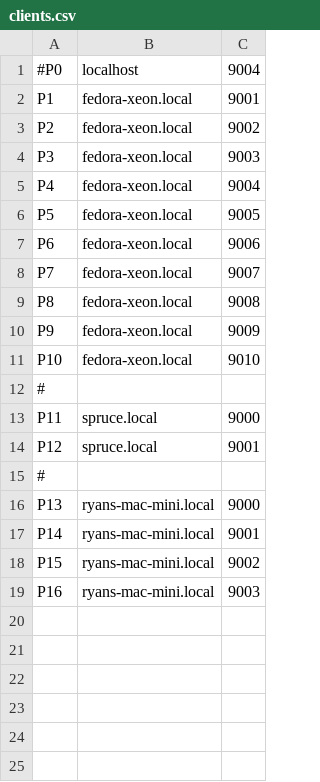
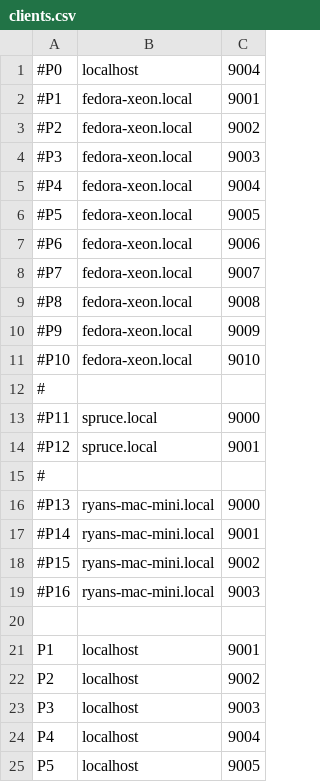
Before and after one commit to rawenger/cs171-final, a CSV file: clients.csv, drawn as a sheet.

```diff
--- a/clients.csv
+++ b/clients.csv
@@ -1,19 +1,25 @@
 #P0, localhost, 9004
-P1, fedora-xeon.local, 9001
-P2, fedora-xeon.local, 9002
-P3, fedora-xeon.local, 9003
-P4, fedora-xeon.local, 9004
-P5, fedora-xeon.local, 9005
-P6, fedora-xeon.local, 9006
-P7, fedora-xeon.local, 9007
-P8, fedora-xeon.local, 9008
-P9, fedora-xeon.local, 9009
-P10, fedora-xeon.local, 9010
+#P1, fedora-xeon.local, 9001
+#P2, fedora-xeon.local, 9002
+#P3, fedora-xeon.local, 9003
+#P4, fedora-xeon.local, 9004
+#P5, fedora-xeon.local, 9005
+#P6, fedora-xeon.local, 9006
+#P7, fedora-xeon.local, 9007
+#P8, fedora-xeon.local, 9008
+#P9, fedora-xeon.local, 9009
+#P10, fedora-xeon.local, 9010
 #
-P11, spruce.local, 9000
-P12, spruce.local, 9001
+#P11, spruce.local, 9000
+#P12, spruce.local, 9001
 #
-P13, ryans-mac-mini.local, 9000
-P14, ryans-mac-mini.local, 9001
-P15, ryans-mac-mini.local, 9002
-P16, ryans-mac-mini.local, 9003
+#P13, ryans-mac-mini.local, 9000
+#P14, ryans-mac-mini.local, 9001
+#P15, ryans-mac-mini.local, 9002
+#P16, ryans-mac-mini.local, 9003
+
+P1, localhost, 9001
+P2, localhost, 9002
+P3, localhost, 9003
+P4, localhost, 9004
+P5, localhost, 9005
```
Also changed, not shown: 1 other file.
